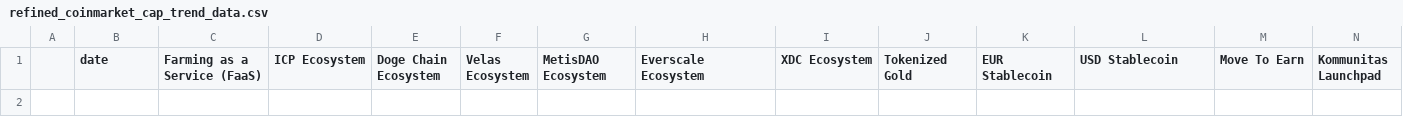
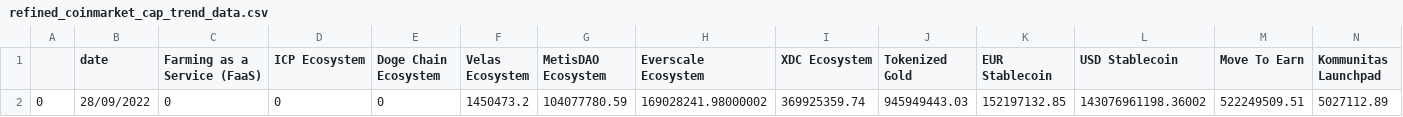
Before and after one commit to everydaycodings/Crypto-data-provider, a CSV file: refined_coinmarket_cap_trend_data.csv, drawn as a sheet; only a part is shown; rows hold the shown columns only; the diff names each change by its address in the sheet, - before the commit and + after, or states it on an @@ line.

Commit message:
more tgrtrtests

```diff
--- a/refined_coinmarket_cap_trend_data.csv
+++ b/refined_coinmarket_cap_trend_data.csv
+row 2: 0 | 28/09/2022 | 0 | 0 | 0 | 1450473.2 | 104077780.59 | 169028241.98000002 | 369925359.74 | 945949443.03 | 152197132.85 | 143076961198.36002 | 522249509.51 | 5027112.89
```
